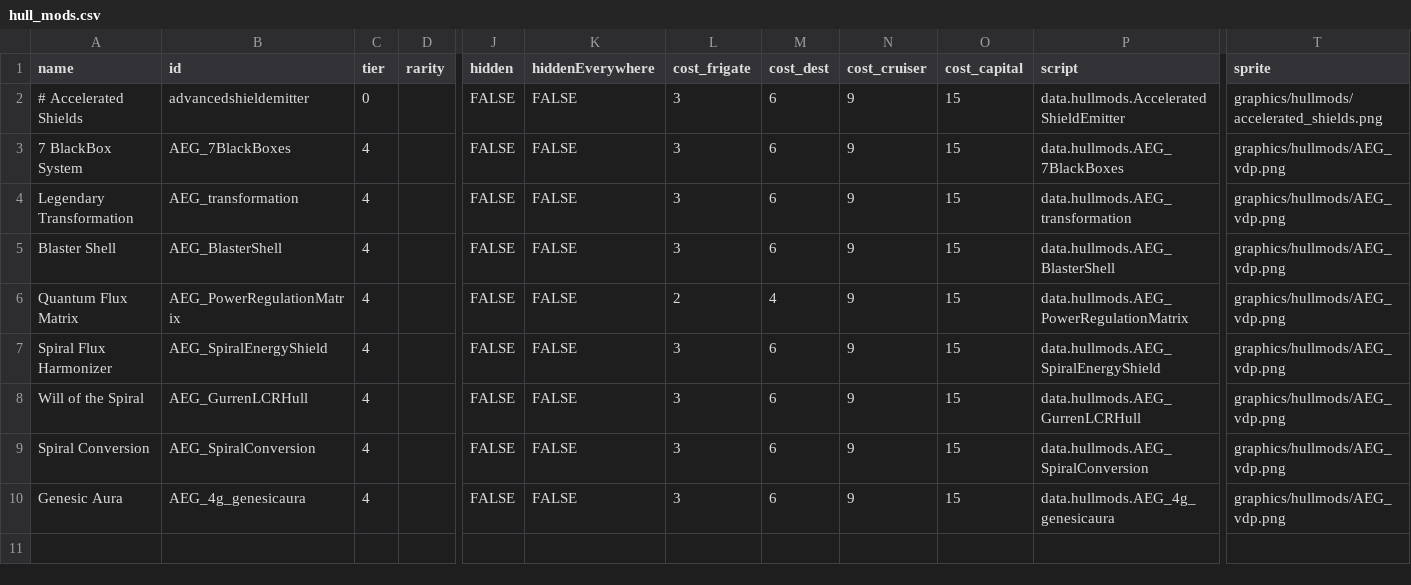
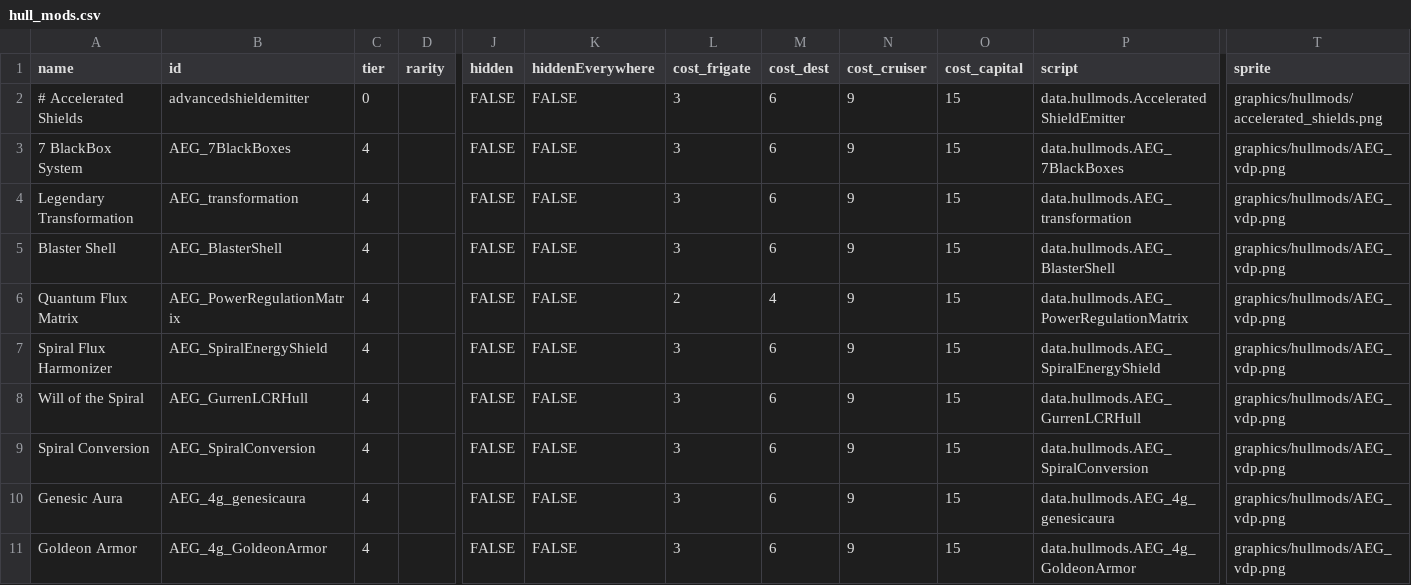
Before and after one commit to OmegaCore7/AEG, a CSV file: data/hullmods/hull_mods.csv, drawn as a sheet; only a part is shown, gaps mark what is left out; rows hold the shown columns only; the diff names each change by its address in the sheet, - before the commit and + after, or states it on an @@ line.

```diff
--- a/data/hullmods/hull_mods.csv
+++ b/data/hullmods/hull_mods.csv
+row 11: Goldeon Armor | AEG_4g_GoldeonArmor | 4 |  | FALSE | FALSE | 3 | 6 | 9 | 15 | data.hullmods.AEG_4g_GoldeonArmor | graphics/hullmods/AEG_vdp.png
```
Also changed, not shown: 3 other files.
